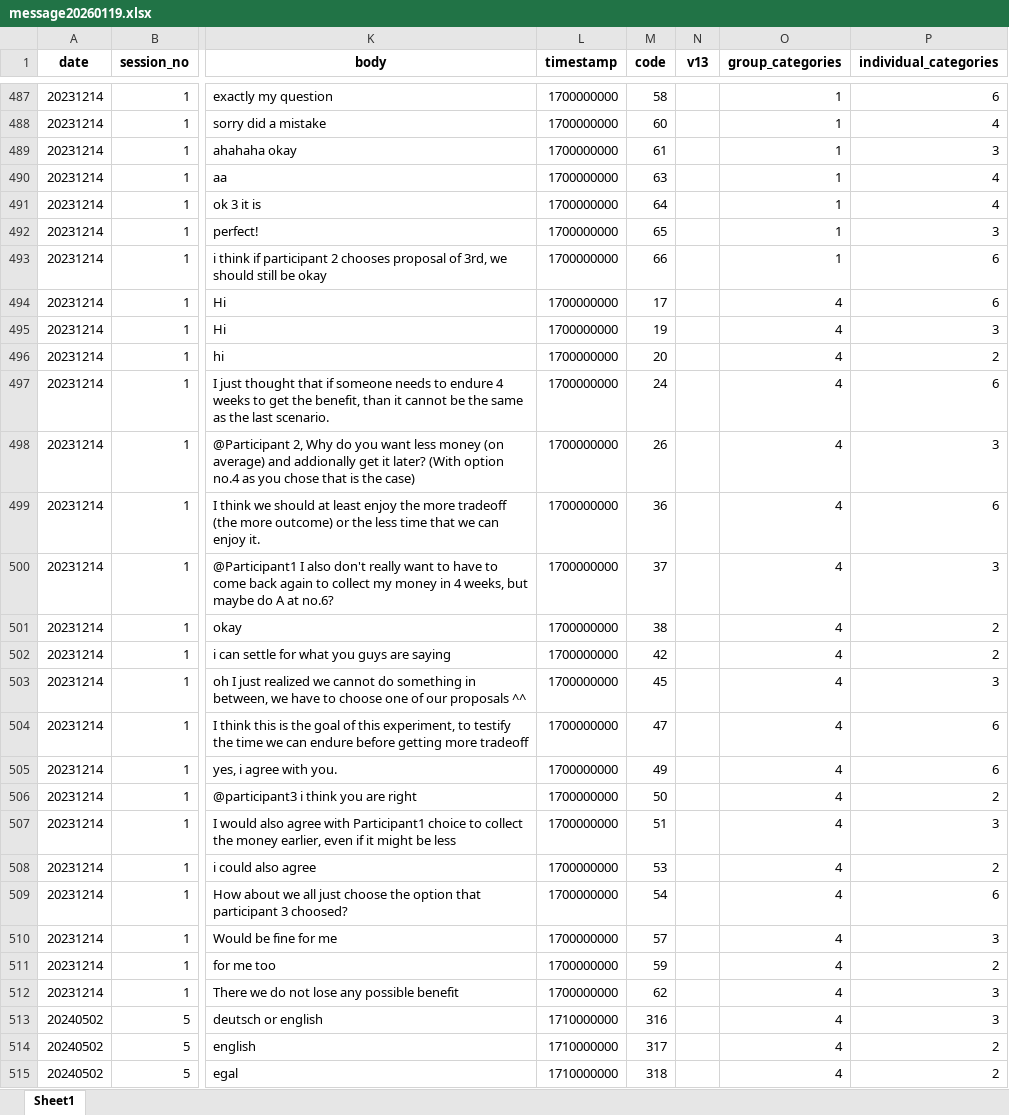
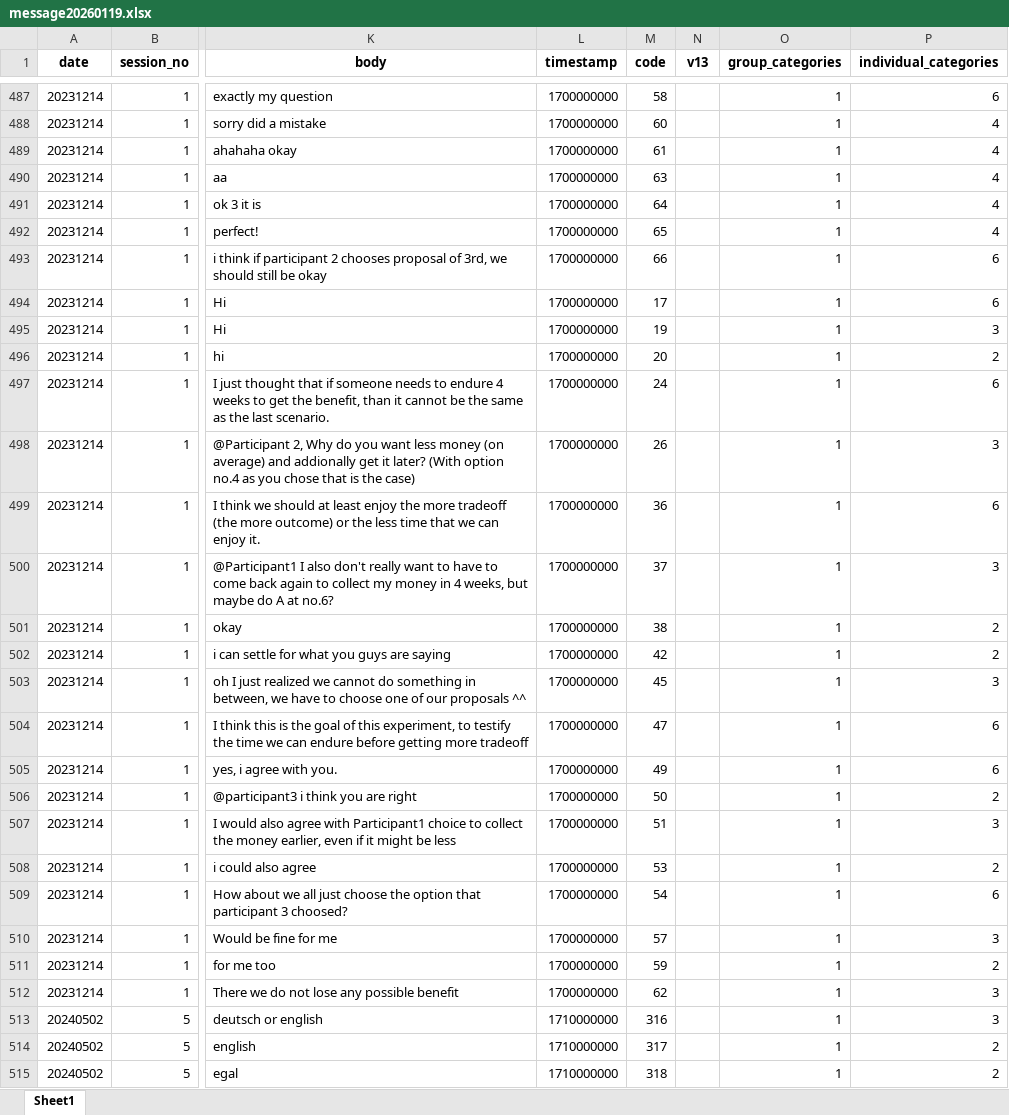
Before and after one commit to daim328/chat-content-analysis, an Excel workbook: message20260119.xlsx, sheet Sheet1, drawn as a sheet; only a part is shown, gaps mark what is left out; values as stored, in another font and other column widths than the file's, no borders; the diff covers the shown part only; the diff names each change by its address in the sheet, - before the commit and + after, or states it on an @@ line.

```diff
--- a/message20260119.xlsx (sheet Sheet1)
+++ b/message20260119.xlsx (sheet Sheet1)
-P489 (individual_categories): 3
+P489 (individual_categories): 4
-P492 (individual_categories): 3
+P492 (individual_categories): 4
-O494:O515 (group_categories): 4
+O494:O515 (group_categories): 1
```
Also changed, not shown: 272 edited cells elsewhere in this sheet, dataset2026.xlsx, 1 other file.
